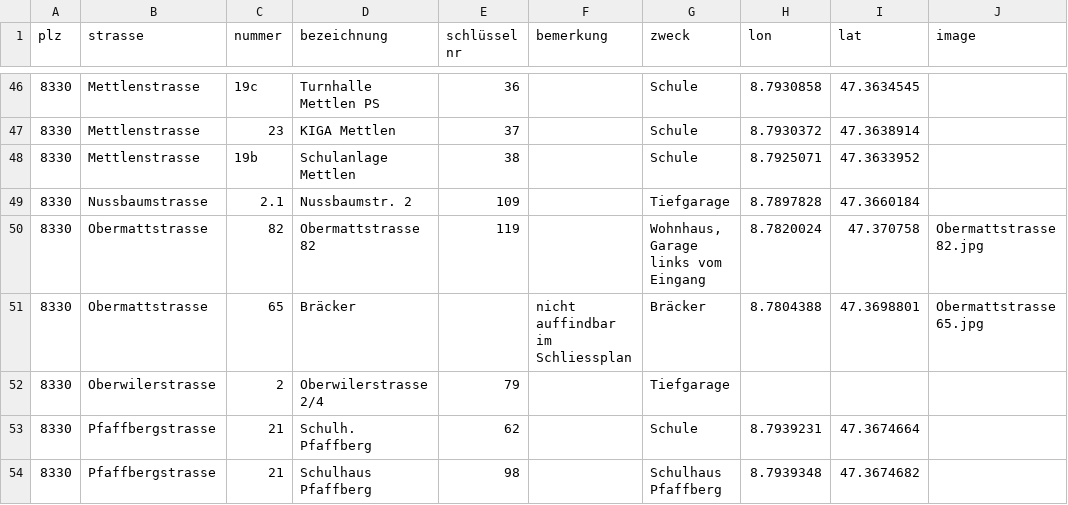
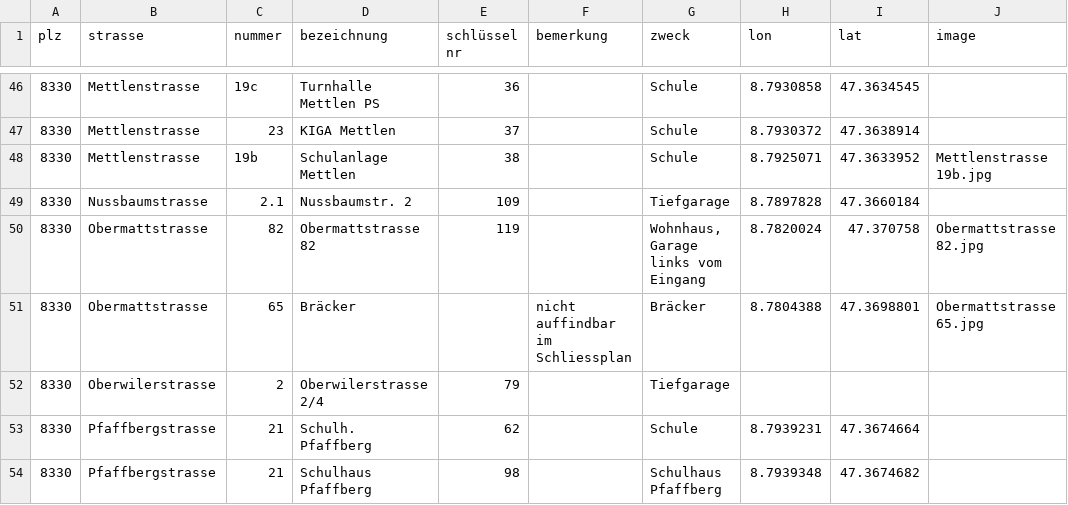
Before and after one commit to loeti82/firemap, a CSV file: key.csv, drawn as a sheet; only a part is shown, gaps mark what is left out.

Commit message:
added Mettlenstrasse 19b

```diff
--- a/key.csv
+++ b/key.csv
@@ -47,3 +47,3 @@
 8330;Mettlenstrasse;23;KIGA Mettlen;37;;Schule;8.7930372;47.3638914;
-8330;Mettlenstrasse;19b;Schulanlage Mettlen;38;;Schule;8.7925071;47.3633952;
+8330;Mettlenstrasse;19b;Schulanlage Mettlen;38;;Schule;8.7925071;47.3633952;Mettlenstrasse 19b.jpg
 8330;Nussbaumstrasse;2.1;Nussbaumstr. 2;109;;Tiefgarage;8.7897828;47.3660184;
```
Also changed, not shown: 1 other file.
